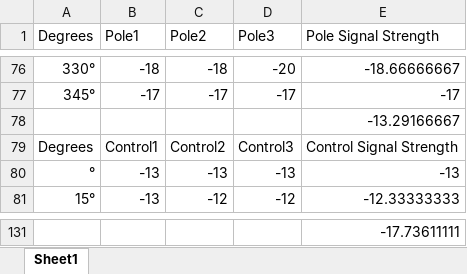
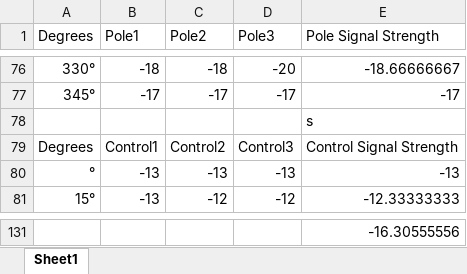
Before and after one commit to cbaguilar/bluetoothping, an Excel workbook: FullData2.xlsx, sheet Sheet1, drawn as a sheet; only a part is shown, gaps mark what is left out; values as stored, in another font and other column widths than the file's, no borders; charts and pictures not drawn; the diff covers the shown part only; the diff names each change by its address in the sheet, - before the commit and + after, or states it on an @@ line.

```diff
--- a/FullData2.xlsx (sheet Sheet1)
+++ b/FullData2.xlsx (sheet Sheet1)
-E78 (Pole Signal Strength): -13.29166667
+E78 (Pole Signal Strength): s
-E131 (Pole Signal Strength): -17.73611111
+E131 (Pole Signal Strength): -16.30555556
```
Also changed, not shown: 22 added rows, 22 removed rows and 32 edited cells elsewhere in this sheet, charts or pictures, 1 other file.
